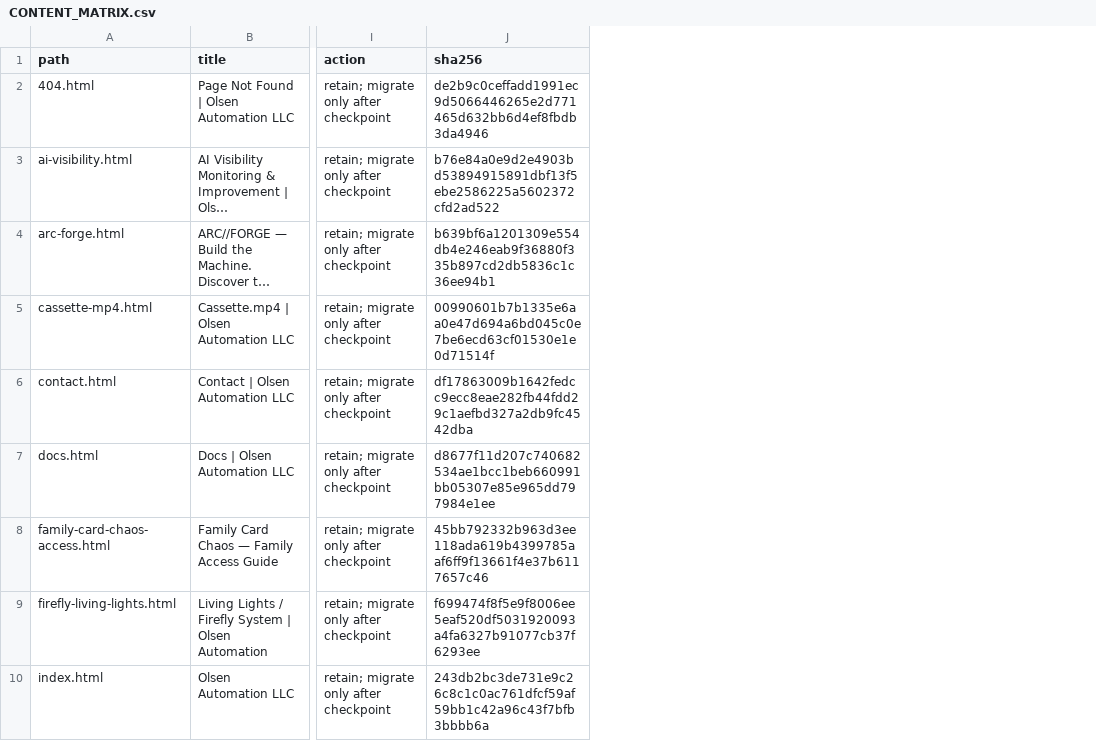
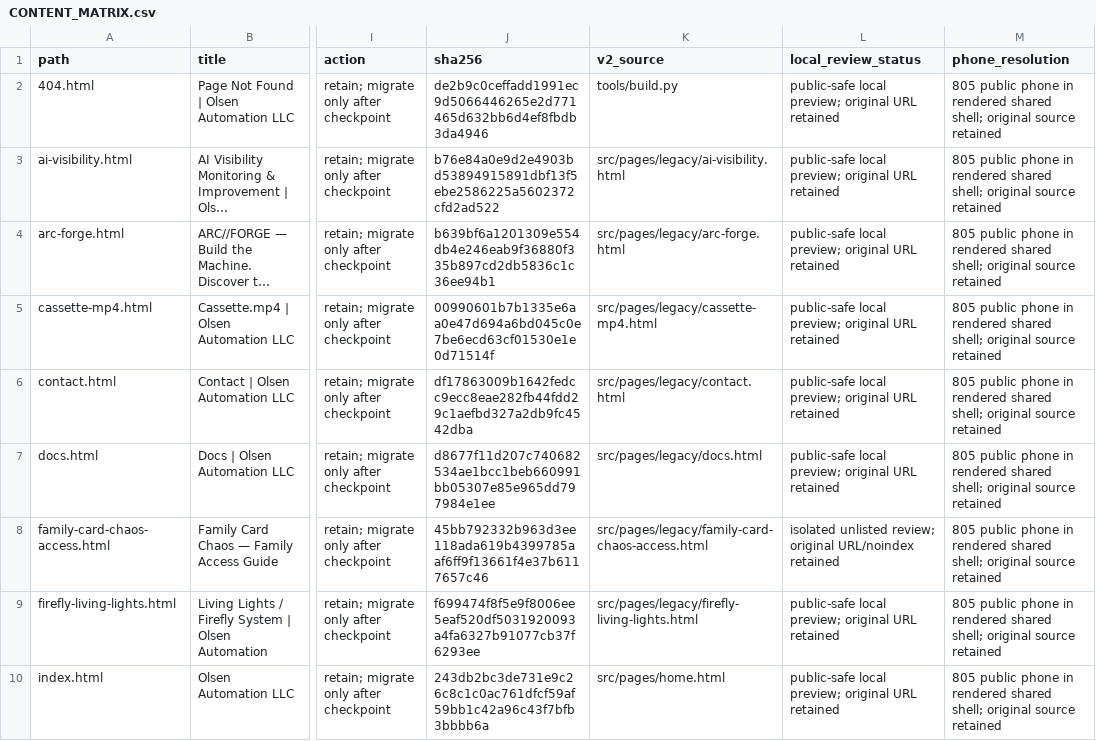
Before and after one commit to OlsenAutomation/olsenautomation.github.io, a CSV file: migration/CONTENT_MATRIX.csv, drawn as a sheet; only a part is shown, gaps mark what is left out; long unchanged cells end in …; the diff names each change by its address in the sheet, - before the commit and + after, or states it on an @@ line.

```diff
--- a/migration/CONTENT_MATRIX.csv
+++ b/migration/CONTENT_MATRIX.csv
+column K (v2_source), rows 2-10: tools/build.py | src/pages/legacy/ai-visibility.html | src/pages/legacy/arc-forge.html | src/pages/legacy/cassette-mp4.html | src/pages/legacy/contact.html | src/pages/legacy/docs.html | src/pages/legacy/family-card-chaos-access.html | src/pages/legacy/firefly-living-lights.html | src/pages/home.html
+column L (local_review_status), rows 2-10: public-safe local preview; original URL retained | public-safe local preview; original URL retained | public-safe local preview; original URL retained | public-safe local preview; original URL retained | public-safe local preview; original URL retained | public-safe local preview; original URL retained | isolated unlisted review; original URL/noindex retained | public-safe local preview; original URL retained | public-safe local preview; original URL retained
+column M (phone_resolution), rows 2-10: all 805 public phone in rendered shared shell; original source retained
```
Also changed, not shown: migration/ROUTE_MAP.csv, 8 other files.
